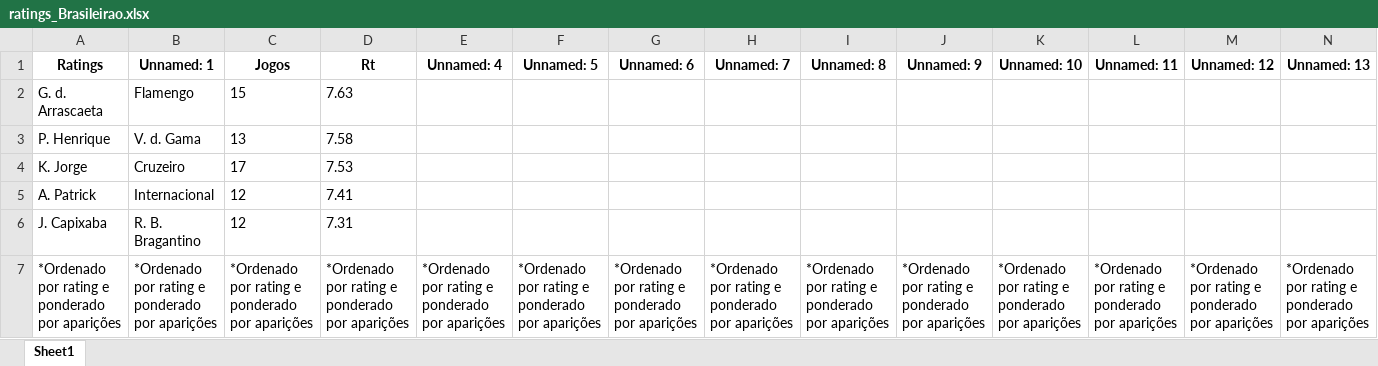
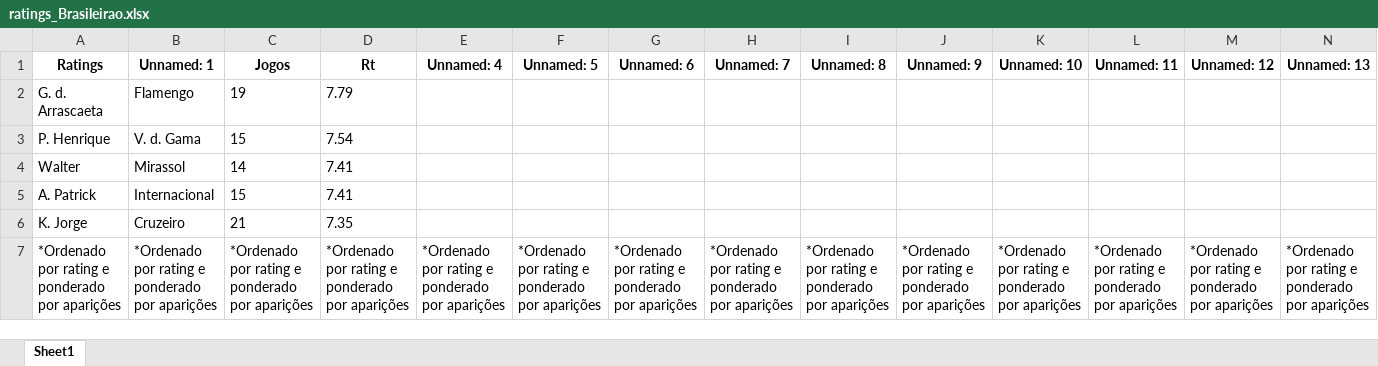
Before and after one commit to Wenes11/Projeto-FutScore-Analytics, an Excel workbook: data/ratings_Brasileirao.xlsx, sheet Sheet1, drawn as a sheet; only a part is shown; values as stored, in another font and other column widths than the file's, no borders; removed rows and columns are numbered as before the commit, all else as after; rows hold the shown columns only; the diff names each change by its address in the sheet, - before the commit and + after, or states it on an @@ line.

```diff
--- a/data/ratings_Brasileirao.xlsx (sheet Sheet1)
+++ b/data/ratings_Brasileirao.xlsx (sheet Sheet1)
-C2 (Jogos): 15
+C2 (Jogos): 19
-D2 (Rt): 7.63
+D2 (Rt): 7.79
-C3 (Jogos): 13
+C3 (Jogos): 15
-D3 (Rt): 7.58
+D3 (Rt): 7.54
-row 4: K. Jorge | Cruzeiro | 17 | 7.53
+row 4: Walter | Mirassol | 14 | 7.41
-C5 (Jogos): 12
+C5 (Jogos): 15
-row 6: J. Capixaba | R. B. Bragantino | 12 | 7.31
+row 6: K. Jorge | Cruzeiro | 21 | 7.35
```
Also changed, not shown: data/Dados_Brasileirao.xlsx, data/artilheiros.xlsx, 11 other files.
